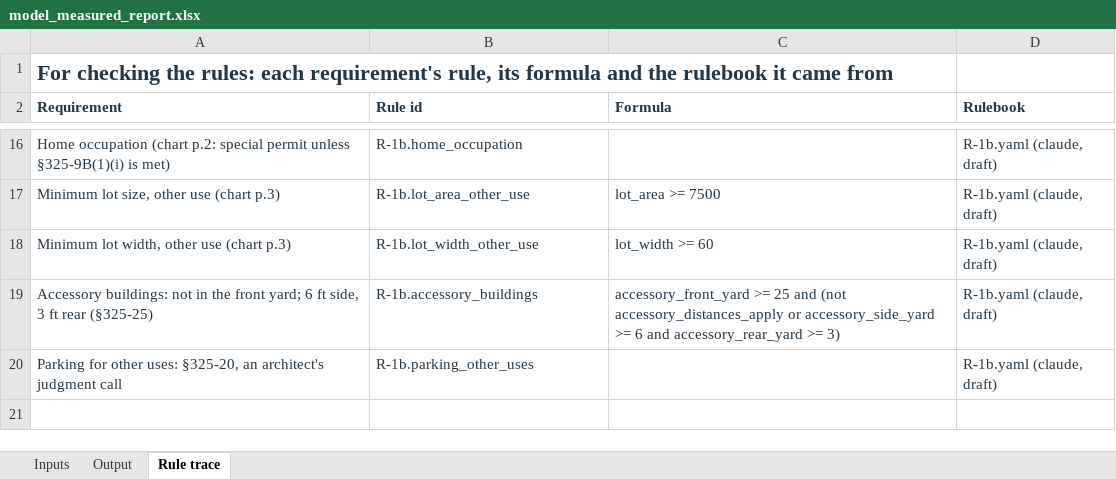
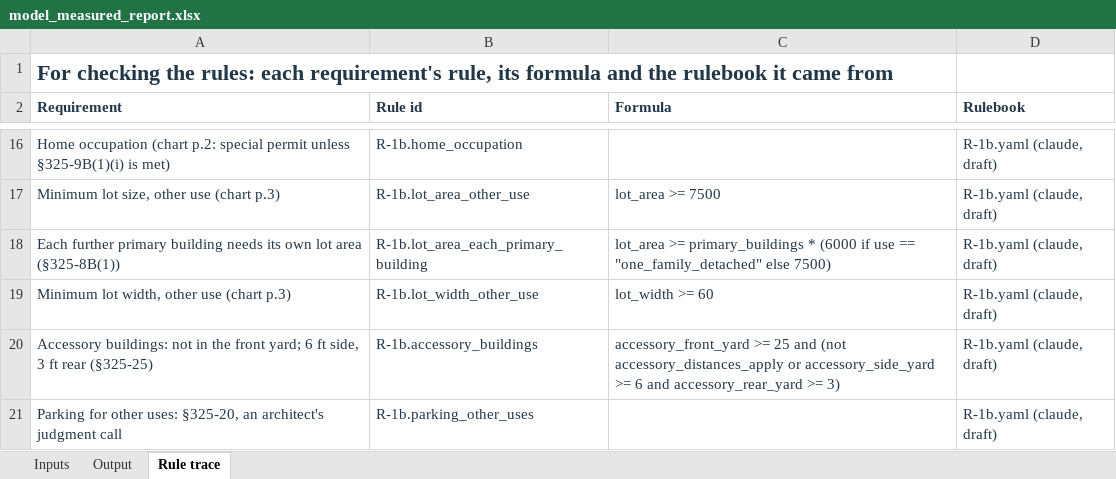
Before and after one commit to bz28/gordium, an Excel workbook: test_data/test_sites/new_york/ithaca_city/106_ithaca_rd/model_measured_report.xlsx, sheet Rule trace, drawn as a sheet; only a part is shown, gaps mark what is left out; values as stored, in another font and other column widths than the file's, no borders; the diff names each change by its address in the sheet, - before the commit and + after, or states it on an @@ line.

```diff
--- a/test_data/test_sites/new_york/ithaca_city/106_ithaca_rd/model_measured_report.xlsx (sheet Rule trace)
+++ b/test_data/test_sites/new_york/ithaca_city/106_ithaca_rd/model_measured_report.xlsx (sheet Rule trace)
+row 18: Each further primary building needs its own lot area (§325-8B(1)) | R-1b.lot_area_each_primary_building | lot_area >= primary_buildings * (6000 if use == "one_family_detached" else 7500) | R-1b.yaml (claude, draft)
```
Also changed, not shown: sheet Output, sheet Inputs, regulations/jurisdictions/new_york/ithaca_city/ithaca_city_rules.xlsx, test_data/test_sites/new_york/ithaca_city/106_ithaca_rd/spreadsheet_design_model_measured_report.xlsx, 29 other files.
